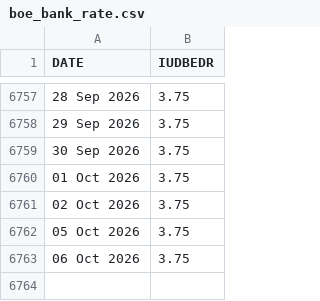
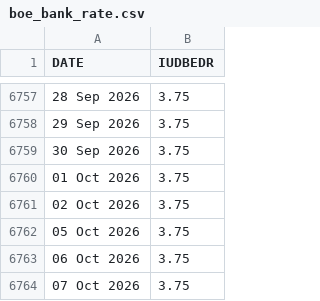
Before and after one commit to yaroslavdeineka/macro-pulse, a CSV file: data/cache/boe_bank_rate.csv, drawn as a sheet; only a part is shown, gaps mark what is left out.

```diff
--- a/data/cache/boe_bank_rate.csv
+++ b/data/cache/boe_bank_rate.csv
@@ -6763 +6763,2 @@ DATE,IUDBEDR
 06 Oct 2026,3.75
+07 Oct 2026,3.75
```
Also changed, not shown: data/cache/ecb_dfr.csv, data/cache/oecd_cli_DEU_ESP_FRA_GBR_ITA_JPN_POL_TUR_UKR_USA.csv, 16 other files.
